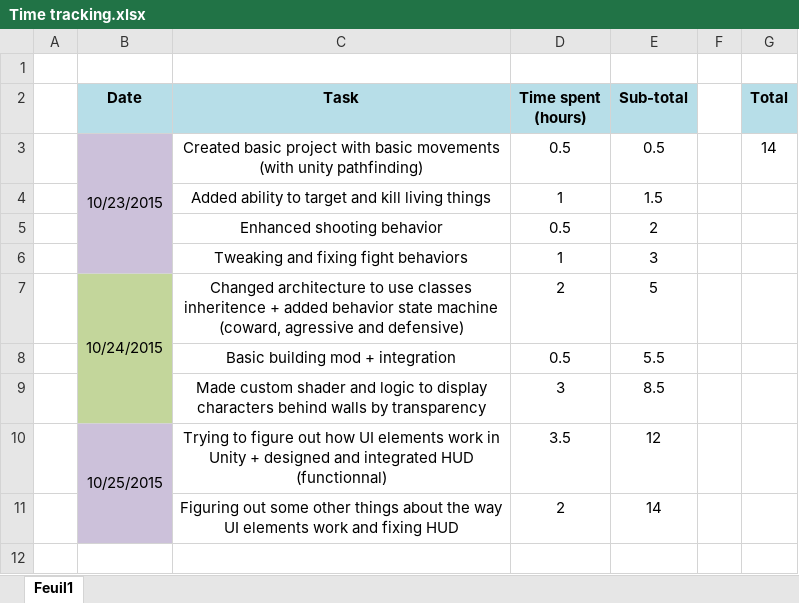
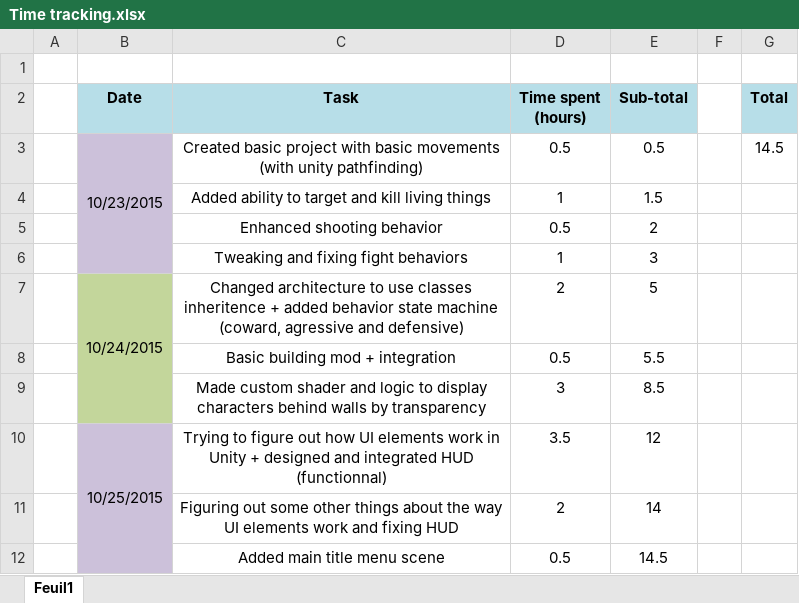
Before and after one commit to Thex-PiedDroit/Unity_Projects, an Excel workbook: Syndicate_Recreate/Time tracking.xlsx, sheet Feuil1, drawn as a sheet; values as stored, in another font and other column widths than the file's, no borders; the diff names each change by its address in the sheet, - before the commit and + after, or states it on an @@ line.

Commit message:
Added main menu
"Select level" currently launches Map_1 directly
(Can't currently go back to main menu from game)

```diff
--- a/Syndicate_Recreate/Time tracking.xlsx (sheet Feuil1)
+++ b/Syndicate_Recreate/Time tracking.xlsx (sheet Feuil1)
-G3 (Total): 14
+G3 (Total): 14.5
+row 12:  |  | Added main title menu scene | 0.5 | 14.5
```
Also changed, not shown: 37 other files.
